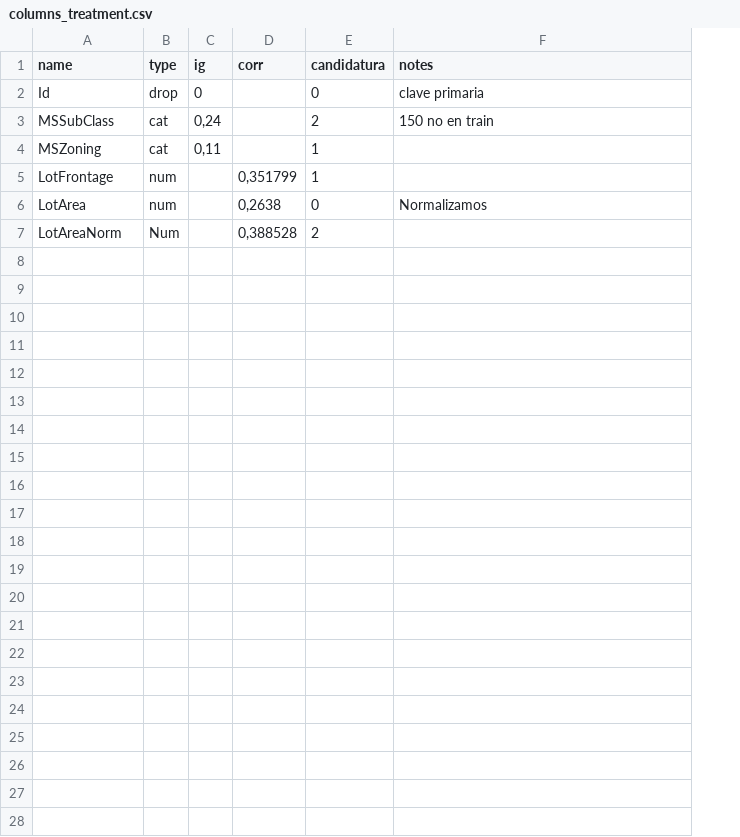
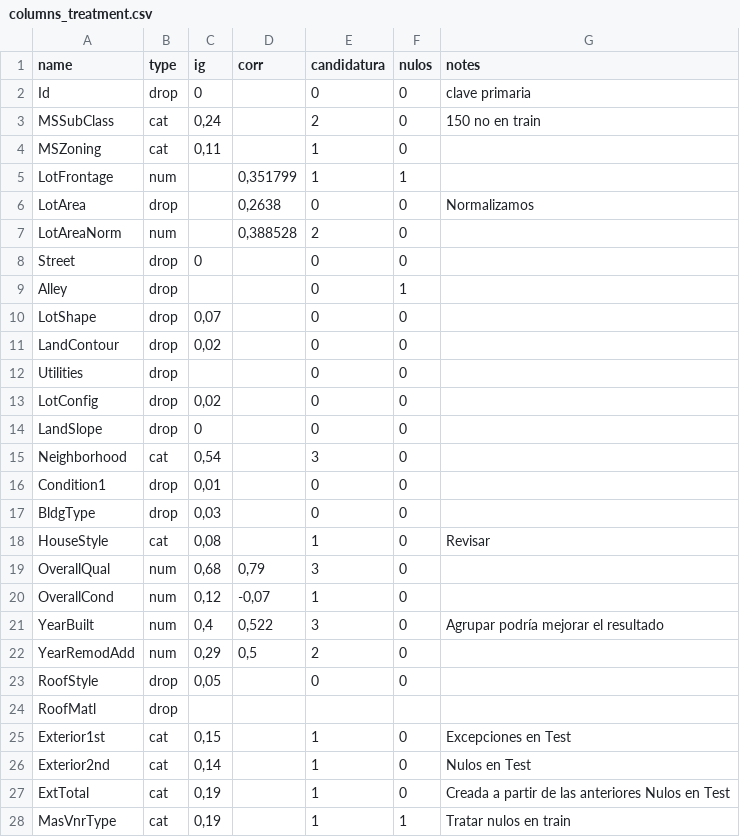
Before and after one commit to ArturoCRodriguez/kaggle_house_prices, a CSV file: columns_treatment.csv, drawn as a sheet; the diff names each change by its address in the sheet, - before the commit and + after, or states it on an @@ line.

Commit message:
MasVnrType

```diff
--- a/columns_treatment.csv
+++ b/columns_treatment.csv
+column F (nulos), rows 2-7: 0 | 0 | 0 | 1 | 0 | 0
-B6 (type): num
+B6 (type): drop
-B7 (type): Num
+B7 (type): num
+row 8: Street | drop | 0 |  | 0 | 0
+row 9: Alley | drop |  |  | 0 | 1
+row 10: LotShape | drop | 0,07 |  | 0 | 0
+row 11: LandContour | drop | 0,02 |  | 0 | 0
+row 12: Utilities | drop |  |  | 0 | 0
+row 13: LotConfig | drop | 0,02 |  | 0 | 0
+row 14: LandSlope | drop | 0 |  | 0 | 0
+row 15: Neighborhood | cat | 0,54 |  | 3 | 0
+row 16: Condition1 | drop | 0,01 |  | 0 | 0
+row 17: BldgType | drop | 0,03 |  | 0 | 0
+row 18: HouseStyle | cat | 0,08 |  | 1 | 0 | Revisar
+row 19: OverallQual | num | 0,68 | 0,79 | 3 | 0
+row 20: OverallCond | num | 0,12 | -0,07 | 1 | 0
+row 21: YearBuilt | num | 0,4 | 0,522 | 3 | 0 | Agrupar podría mejorar el resultado
+row 22: YearRemodAdd | num | 0,29 | 0,5 | 2 | 0
+row 23: RoofStyle | drop | 0,05 |  | 0 | 0
+row 24: RoofMatl | drop
+row 25: Exterior1st | cat | 0,15 |  | 1 | 0 | Excepciones en Test
+row 26: Exterior2nd | cat | 0,14 |  | 1 | 0 | Nulos en Test
+row 27: ExtTotal | cat | 0,19 |  | 1 | 0 | Creada a partir de las anteriores Nulos en Test
+row 28: MasVnrType | cat | 0,19 |  | 1 | 1 | Tratar nulos en train
```
Also changed, not shown: 2 other files.
